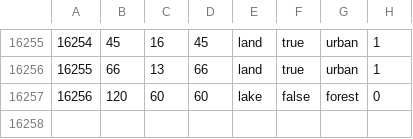
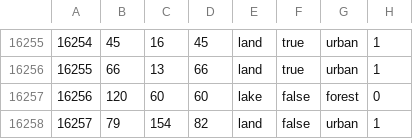
Before and after one commit to Rekordny/Project_IRIS, a CSV file: map/definition.csv, drawn as a sheet; only a part is shown, gaps mark what is left out.

```diff
--- a/map/definition.csv
+++ b/map/definition.csv
@@ -16257 +16257,2 @@
 16256;120;60;60;lake;false;forest;0
+16257;79;154;82;land;false;urban;1
```
Also changed, not shown: 49 other files.
